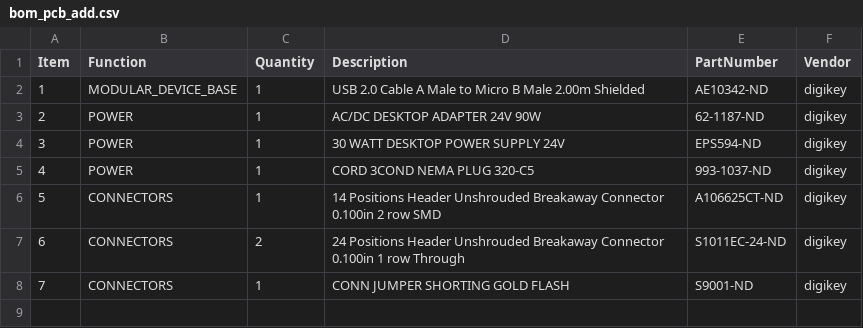
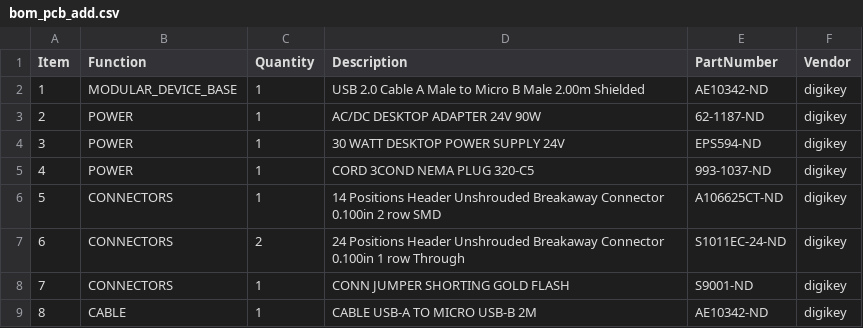
Before and after one commit to janelia-kicad/modular_device_base_3x2, a CSV file: bom/bom_pcb_add.csv, drawn as a sheet.

```diff
--- a/bom/bom_pcb_add.csv
+++ b/bom/bom_pcb_add.csv
@@ -8 +8,2 @@ Item,Function,Quantity,Description,PartNumber,Vendor
 7,CONNECTORS,1,CONN JUMPER SHORTING GOLD FLASH,S9001-ND,digikey
+8,CABLE,1,CABLE USB-A TO MICRO USB-B 2M,AE10342-ND,digikey
```
Also changed, not shown: bom/digikey_order.csv, 12 other files.
